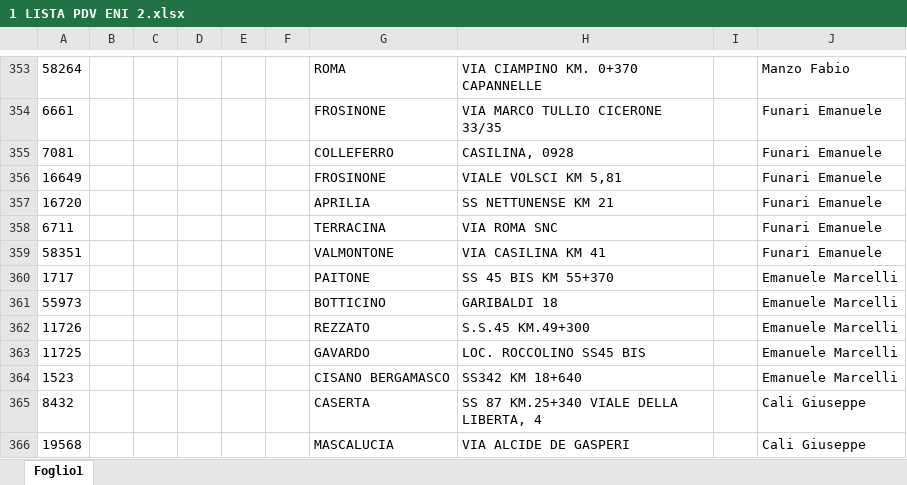
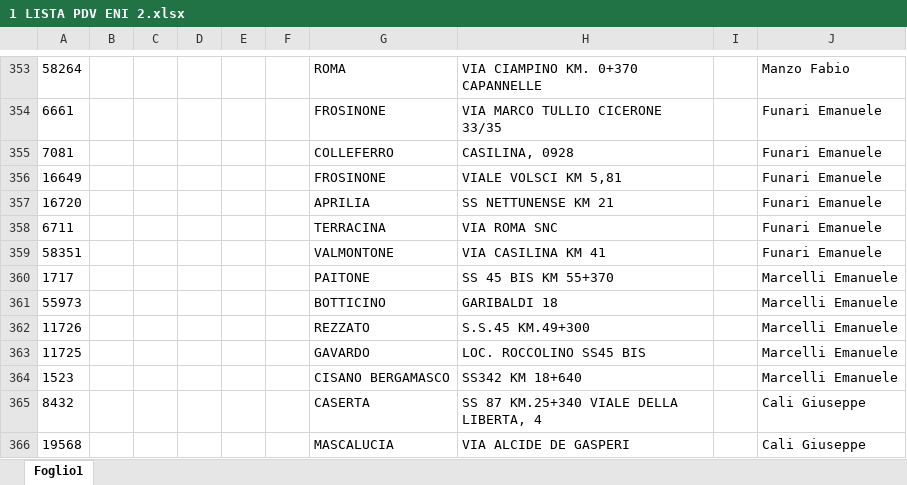
Before and after one commit to nadirabdelaziz1994-cloud/telepass-eni-report-nd47kq-2026-interno, an Excel workbook: input/lista/1 LISTA PDV ENI 2.xlsx, sheet Foglio1, drawn as a sheet; only a part is shown, gaps mark what is left out; values as stored, in another font and other column widths than the file's, no borders; the diff names each change by its address in the sheet, - before the commit and + after, or states it on an @@ line.

Commit message:
Add files via upload

```diff
--- a/input/lista/1 LISTA PDV ENI 2.xlsx (sheet Foglio1)
+++ b/input/lista/1 LISTA PDV ENI 2.xlsx (sheet Foglio1)
-J360:J364: Emanuele Marcelli
+J360:J364: Marcelli Emanuele
```
